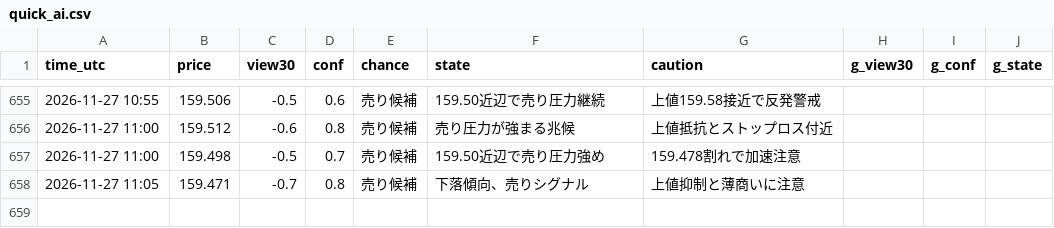
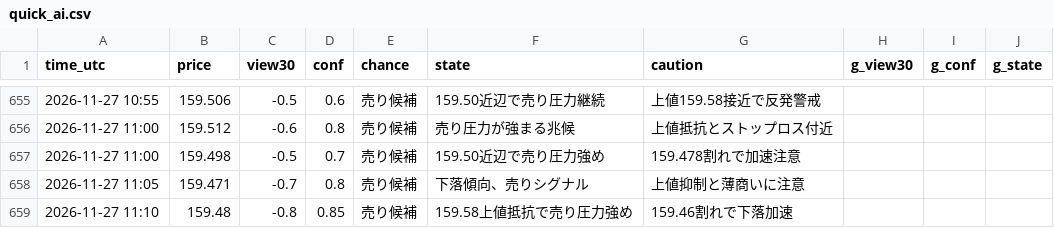
Before and after one commit to ke104-debug/fx-, a CSV file: journal/quick_ai.csv, drawn as a sheet; only a part is shown, gaps mark what is left out.

Commit message:
記録を更新 (5分監視) 2026-11-27T11:11Z

```diff
--- a/journal/quick_ai.csv
+++ b/journal/quick_ai.csv
@@ -658 +658,2 @@ time_utc,price,view30,conf,chance,state,caution,g_view30,g_conf,g_state
 2026-11-27 11:05,159.471,-0.7,0.8,売り候補,下落傾向、売りシグナル,上値抑制と薄商いに注意,,,
+2026-11-27 11:10,159.48,-0.8,0.85,売り候補,159.58上値抵抗で売り圧力強め,159.46割れで下落加速,,,
```
